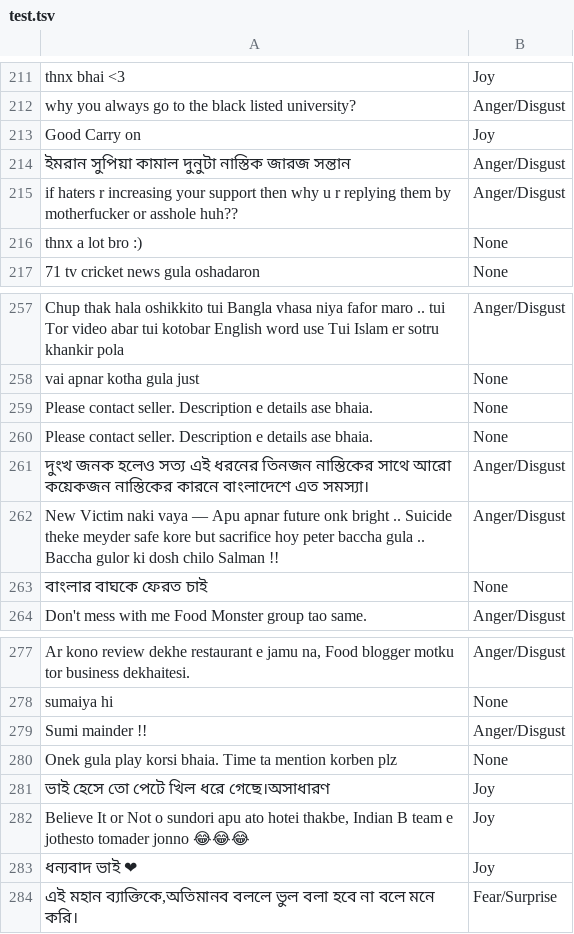
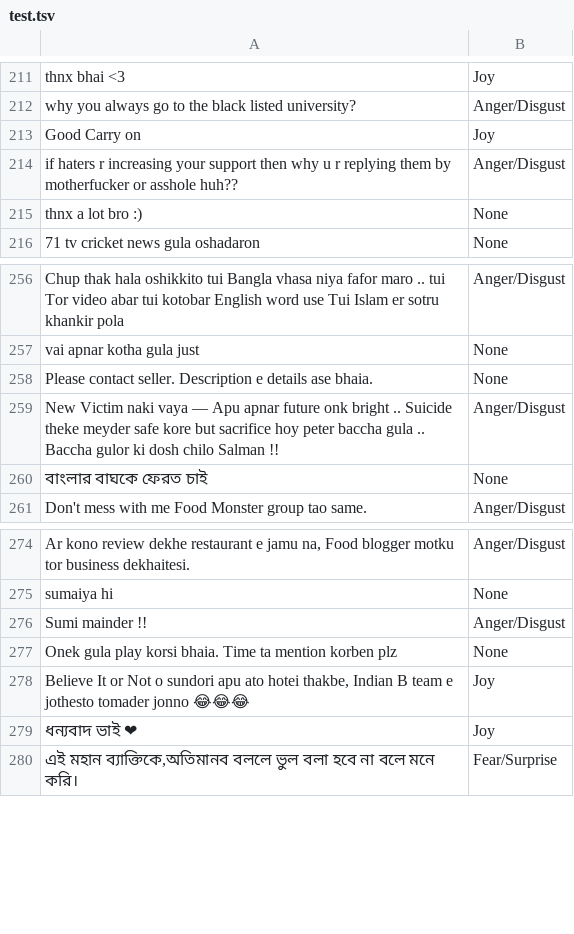
Before and after one commit to banglanlp/bnlp-resources, a TSV file: emotion/test.tsv, drawn as a sheet; only a part is shown, gaps mark what is left out; the diff names each change by its address in the sheet, - before the commit and + after, or states it on an @@ line.

```diff
--- a/emotion/test.tsv
+++ b/emotion/test.tsv
-row 214: ইমরান সুপিয়া কামাল দুনুটা নাস্তিক জারজ সন্তান | Anger/Disgust
-row 260: Please contact seller. Description e details ase bhaia. | None
-row 261: দুংখ জনক হলেও সত্য এই ধরনের তিনজন নাস্তিকের সাথে আরো কয়েকজন নাস্তিকের কারনে বাংলাদেশে এত সমস্যা। | Anger/Disgust
-row 281: ভাই হেসে তো পেটে খিল ধরে গেছে।অসাধারণ | Joy
```
Also changed, not shown: emotion/validation.tsv, 1 other file.
